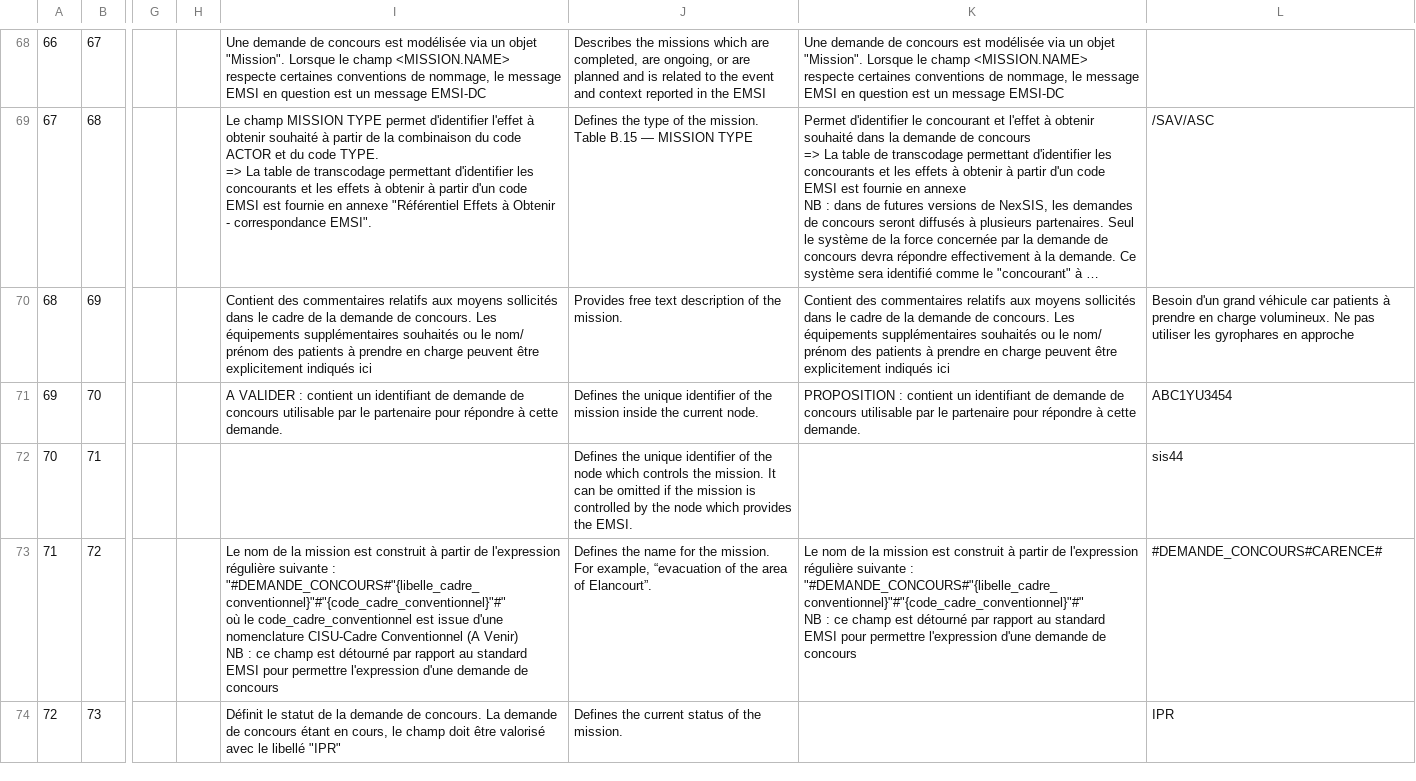
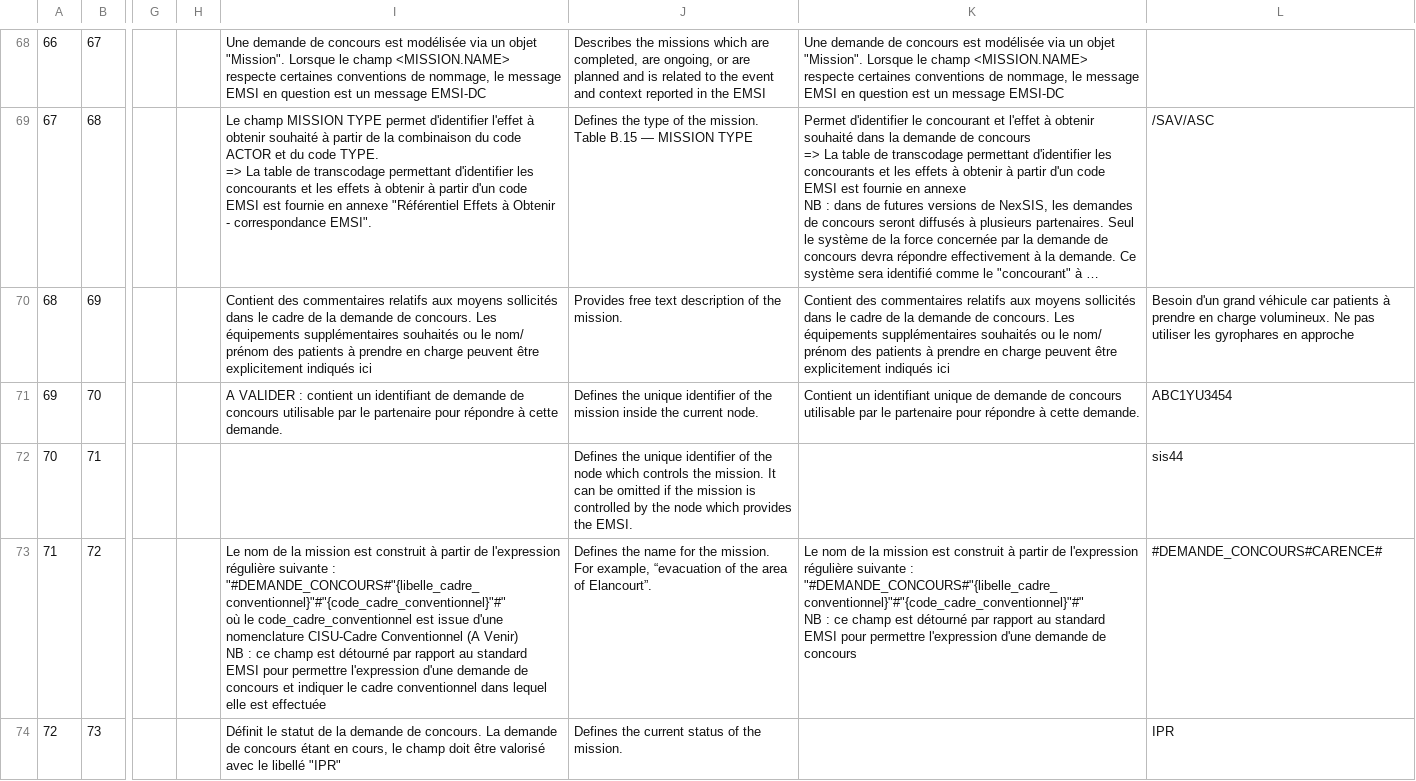
Before and after one commit to ansforge/SAMU-Hub-Sante, a CSV file: models/csv_parser/out/EMSI-DC/input.csv, drawn as a sheet; only a part is shown, gaps mark what is left out; long unchanged cells end in …; the diff covers the shown part only; the diff names each change by its address in the sheet, - before the commit and + after, or states it on an @@ line.

```diff
--- a/models/csv_parser/out/EMSI-DC/input.csv
+++ b/models/csv_parser/out/EMSI-DC/input.csv
-K71: PROPOSITION : contient un identifiant de demande…
+K71: Contient un identifiant unique de demande…
-I73: …de concours
+I73: …de concours et indiquer le cadre conventionnel dans lequel elle est effectuée
```
Also changed, not shown: 22 edited cells elsewhere in this file, models/csv_parser/out/RC-EDA/input.csv, 10 other files.
